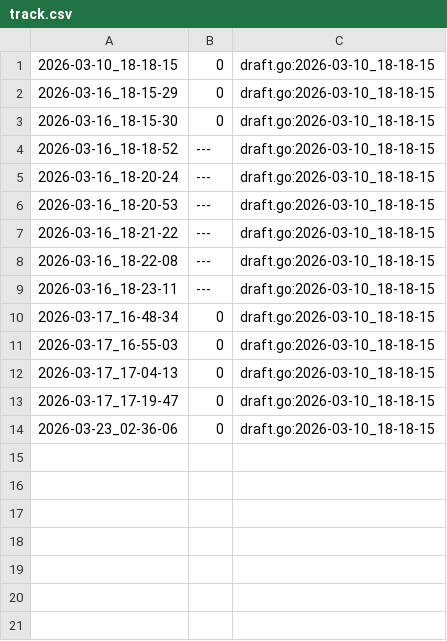
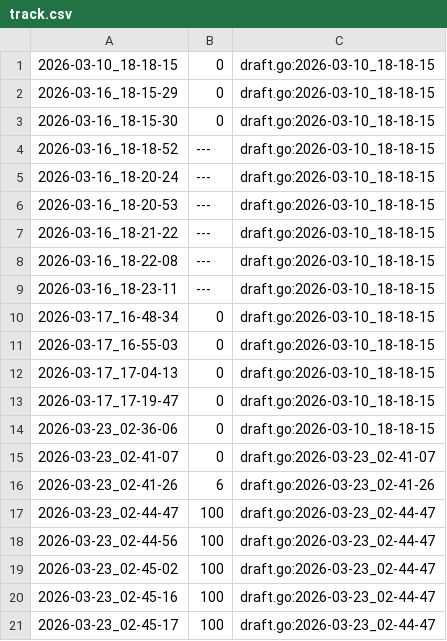
Before and after one commit to qxcode-course/fup-dd-playground-icgz25, a CSV file: .tko/track/fup@resto/track.csv, drawn as a sheet.

Commit message:
resto

```diff
--- a/.tko/track/fup@resto/track.csv
+++ b/.tko/track/fup@resto/track.csv
@@ -14 +14,8 @@
 2026-03-23_02-36-06,0,draft.go:2026-03-10_18-18-15
+2026-03-23_02-41-07,0,draft.go:2026-03-23_02-41-07
+2026-03-23_02-41-26,6,draft.go:2026-03-23_02-41-26
+2026-03-23_02-44-47,100,draft.go:2026-03-23_02-44-47
+2026-03-23_02-44-56,100,draft.go:2026-03-23_02-44-47
+2026-03-23_02-45-02,100,draft.go:2026-03-23_02-44-47
+2026-03-23_02-45-16,100,draft.go:2026-03-23_02-44-47
+2026-03-23_02-45-17,100,draft.go:2026-03-23_02-44-47
```
Also changed, not shown: 3 other files.
